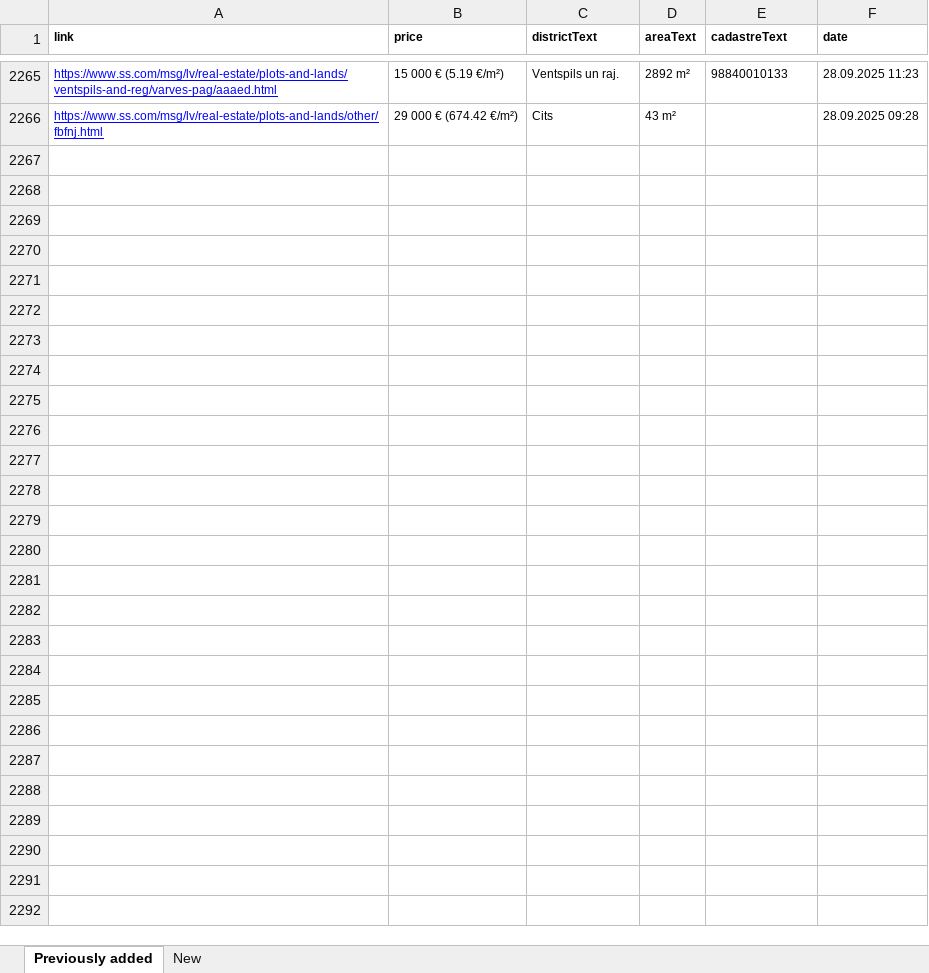
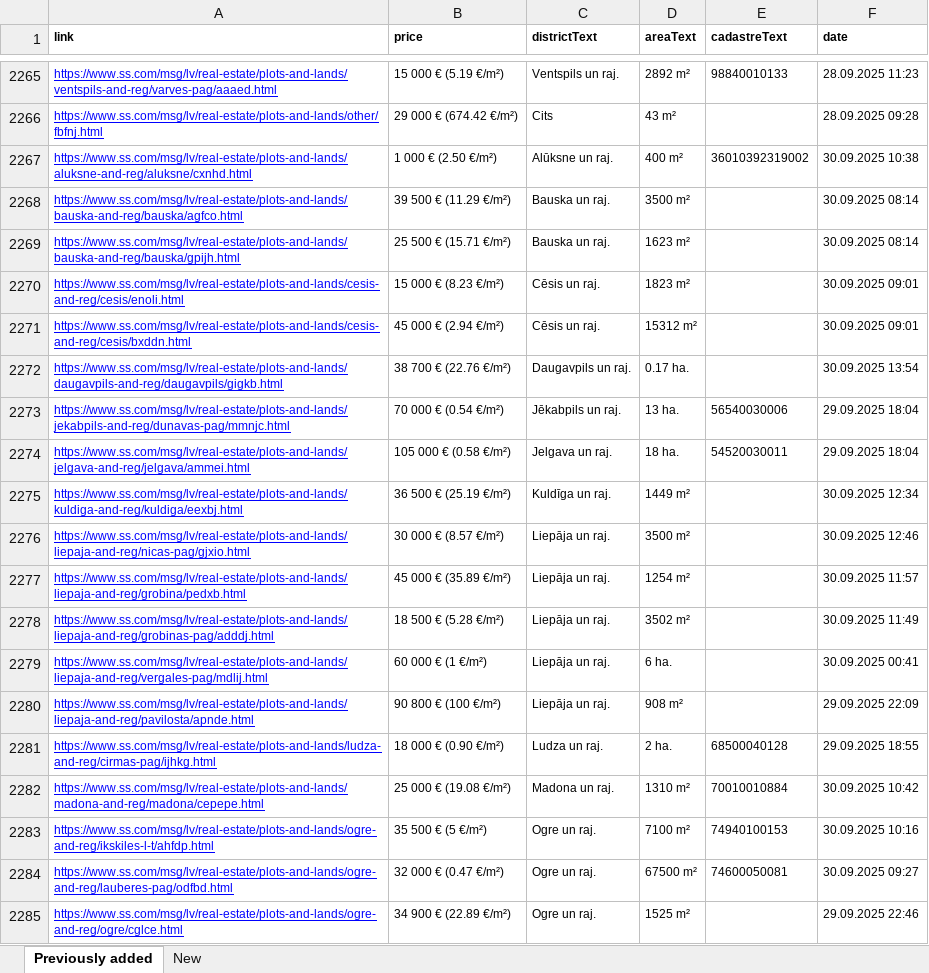
Before and after one commit to Martins-K/forest_land_scraper, an Excel workbook: lands-scraped.xlsx, sheet Previously added, drawn as a sheet; only a part is shown, gaps mark what is left out; values as stored, in another font and other column widths than the file's, no borders; the diff covers the shown part only; the diff names each change by its address in the sheet, - before the commit and + after, or states it on an @@ line.

```diff
--- a/lands-scraped.xlsx (sheet Previously added)
+++ b/lands-scraped.xlsx (sheet Previously added)
+row 2267: https://www.ss.com/msg/lv/real-estate/plots-and-lands/aluksne-and-reg/aluksne/cxnhd.html | 1 000 € (2.50 €/m²) | Alūksne un raj. | 400 m² | 36010392319002 | 30.09.2025 10:38
+row 2268: https://www.ss.com/msg/lv/real-estate/plots-and-lands/bauska-and-reg/bauska/agfco.html | 39 500 € (11.29 €/m²) | Bauska un raj. | 3500 m² |  | 30.09.2025 08:14
+row 2269: https://www.ss.com/msg/lv/real-estate/plots-and-lands/bauska-and-reg/bauska/gpijh.html | 25 500 € (15.71 €/m²) | Bauska un raj. | 1623 m² |  | 30.09.2025 08:14
+row 2270: https://www.ss.com/msg/lv/real-estate/plots-and-lands/cesis-and-reg/cesis/enoli.html | 15 000 € (8.23 €/m²) | Cēsis un raj. | 1823 m² |  | 30.09.2025 09:01
+row 2271: https://www.ss.com/msg/lv/real-estate/plots-and-lands/cesis-and-reg/cesis/bxddn.html | 45 000 € (2.94 €/m²) | Cēsis un raj. | 15312 m² |  | 30.09.2025 09:01
+row 2272: https://www.ss.com/msg/lv/real-estate/plots-and-lands/daugavpils-and-reg/daugavpils/gigkb.html | 38 700 € (22.76 €/m²) | Daugavpils un raj. | 0.17 ha. |  | 30.09.2025 13:54
+row 2273: https://www.ss.com/msg/lv/real-estate/plots-and-lands/jekabpils-and-reg/dunavas-pag/mmnjc.html | 70 000 € (0.54 €/m²) | Jēkabpils un raj. | 13 ha. | 56540030006 | 29.09.2025 18:04
+row 2274: https://www.ss.com/msg/lv/real-estate/plots-and-lands/jelgava-and-reg/jelgava/ammei.html | 105 000 € (0.58 €/m²) | Jelgava un raj. | 18 ha. | 54520030011 | 29.09.2025 18:04
+row 2275: https://www.ss.com/msg/lv/real-estate/plots-and-lands/kuldiga-and-reg/kuldiga/eexbj.html | 36 500 € (25.19 €/m²) | Kuldīga un raj. | 1449 m² |  | 30.09.2025 12:34
+row 2276: https://www.ss.com/msg/lv/real-estate/plots-and-lands/liepaja-and-reg/nicas-pag/gjxio.html | 30 000 € (8.57 €/m²) | Liepāja un raj. | 3500 m² |  | 30.09.2025 12:46
+row 2277: https://www.ss.com/msg/lv/real-estate/plots-and-lands/liepaja-and-reg/grobina/pedxb.html | 45 000 € (35.89 €/m²) | Liepāja un raj. | 1254 m² |  | 30.09.2025 11:57
+row 2278: https://www.ss.com/msg/lv/real-estate/plots-and-lands/liepaja-and-reg/grobinas-pag/adddj.html | 18 500 € (5.28 €/m²) | Liepāja un raj. | 3502 m² |  | 30.09.2025 11:49
+row 2279: https://www.ss.com/msg/lv/real-estate/plots-and-lands/liepaja-and-reg/vergales-pag/mdlij.html | 60 000 € (1 €/m²) | Liepāja un raj. | 6 ha. |  | 30.09.2025 00:41
+row 2280: https://www.ss.com/msg/lv/real-estate/plots-and-lands/liepaja-and-reg/pavilosta/apnde.html | 90 800 € (100 €/m²) | Liepāja un raj. | 908 m² |  | 29.09.2025 22:09
+row 2281: https://www.ss.com/msg/lv/real-estate/plots-and-lands/ludza-and-reg/cirmas-pag/ijhkg.html | 18 000 € (0.90 €/m²) | Ludza un raj. | 2 ha. | 68500040128 | 29.09.2025 18:55
+row 2282: https://www.ss.com/msg/lv/real-estate/plots-and-lands/madona-and-reg/madona/cepepe.html | 25 000 € (19.08 €/m²) | Madona un raj. | 1310 m² | 70010010884 | 30.09.2025 10:42
+row 2283: https://www.ss.com/msg/lv/real-estate/plots-and-lands/ogre-and-reg/ikskiles-l-t/ahfdp.html | 35 500 € (5 €/m²) | Ogre un raj. | 7100 m² | 74940100153 | 30.09.2025 10:16
+row 2284: https://www.ss.com/msg/lv/real-estate/plots-and-lands/ogre-and-reg/lauberes-pag/odfbd.html | 32 000 € (0.47 €/m²) | Ogre un raj. | 67500 m² | 74600050081 | 30.09.2025 09:27
+row 2285: https://www.ss.com/msg/lv/real-estate/plots-and-lands/ogre-and-reg/ogre/cglce.html | 34 900 € (22.89 €/m²) | Ogre un raj. | 1525 m² |  | 29.09.2025 22:46
```
Also changed, not shown: 16 added rows elsewhere in this sheet, sheet New.
